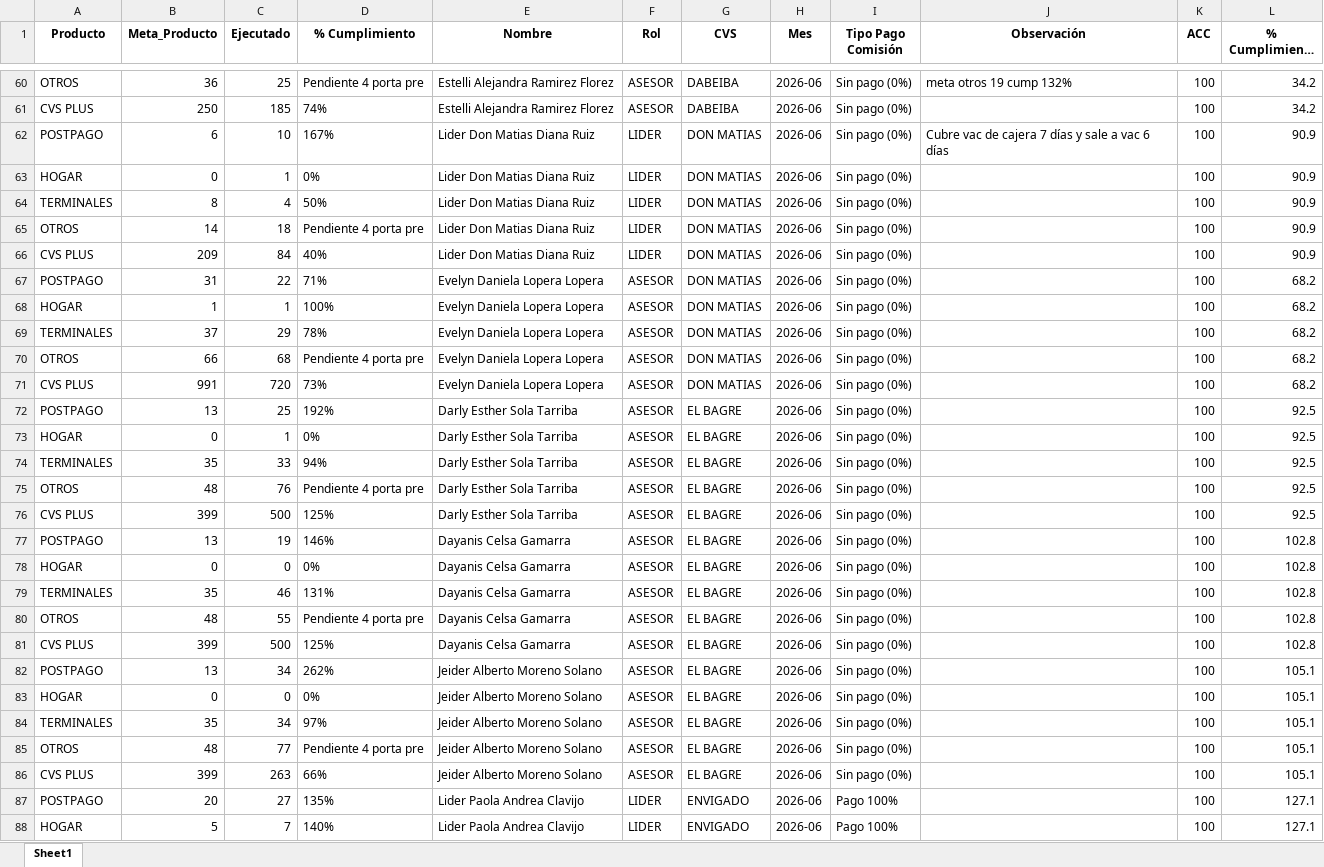
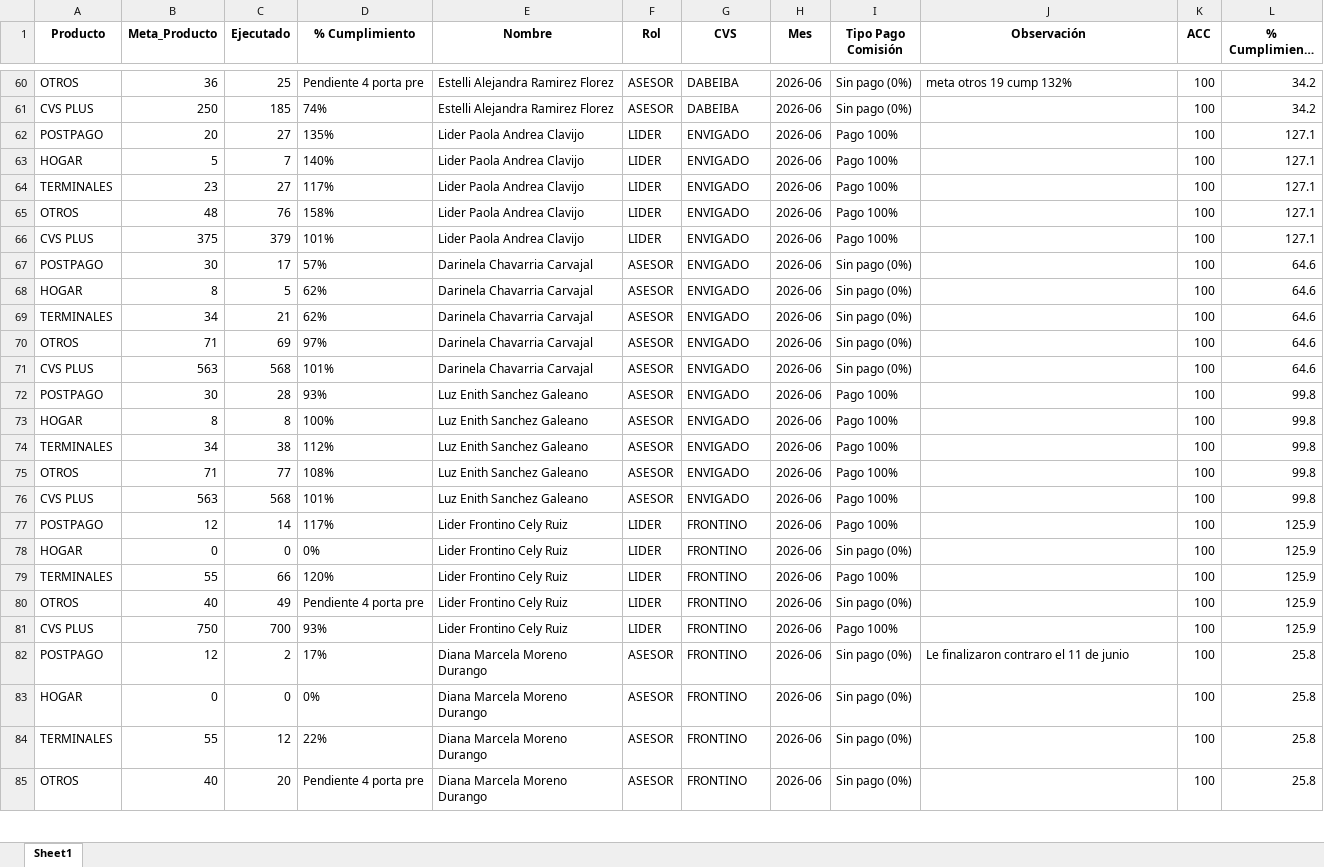
Before and after one commit to Paolam1903/juniocvs, an Excel workbook: data/historico_comisiones.xlsx, sheet Sheet1, drawn as a sheet; only a part is shown, gaps mark what is left out; the shorter side is filled out with more unchanged rows; long unchanged cells end in …; values as stored, in another font and other column widths than the file's, no borders; removed rows and columns are numbered as before the commit, all else as after; the diff covers the shown part only; the diff names each change by its address in the sheet, - before the commit and + after, or states it on an @@ line.

```diff
--- a/data/historico_comisiones.xlsx (sheet Sheet1)
+++ b/data/historico_comisiones.xlsx (sheet Sheet1)
-row 62: POSTPAGO | 6 | 10 | 167% | Lider Don Matias Diana Ruiz | LIDER | DON MATIAS | 2026-06 | Sin pago (0%) | Cubre vac de cajera 7 días y sale a vac 6 días | 100 | 90.9
-row 63: HOGAR | 0 | 1 | 0% | Lider Don Matias Diana Ruiz | LIDER | DON MATIAS | 2026-06 | Sin pago (0%) |  | 100 | 90.9
@@ row 64 moved to row 329: TERMINALES @@
@@ row 65 moved to row 330: OTROS @@
-row 66: CVS PLUS | 209 | 84 | 40% | Lider Don Matias Diana Ruiz | LIDER | DON MATIAS | 2026-06 | Sin pago (0%) |  | 100 | 90.9
@@ row 67 moved to row 332: POSTPAGO @@
-row 68: HOGAR | 1 | 1 | 100% | Evelyn Daniela Lopera Lopera | ASESOR | DON MATIAS | 2026-06 | Sin pago (0%) |  | 100 | 68.2
-row 69: TERMINALES | 37 | 29 | 78% | Evelyn Daniela Lopera Lopera | ASESOR | DON MATIAS | 2026-06 | Sin pago (0%) |  | 100 | 68.2
@@ row 70 moved to row 335: OTROS @@
-row 71: CVS PLUS | 991 | 720 | 73% | Evelyn Daniela Lopera Lopera | ASESOR | DON MATIAS | 2026-06 | Sin pago (0%) |  | 100 | 68.2
-row 72: POSTPAGO | 13 | 25 | 192% | Darly Esther Sola Tarriba | ASESOR | EL BAGRE | 2026-06 | Sin pago (0%) |  | 100 | 92.5
-row 73: HOGAR | 0 | 1 | 0% | Darly Esther Sola Tarriba | ASESOR | EL BAGRE | 2026-06 | Sin pago (0%) |  | 100 | 92.5
-row 74: TERMINALES | 35 | 33 | 94% | Darly Esther Sola Tarriba | ASESOR | EL BAGRE | 2026-06 | Sin pago (0%) |  | 100 | 92.5
@@ row 75 moved to row 315: OTROS @@
@@ row 76 moved to row 316: CVS PLUS @@
-row 77: POSTPAGO | 13 | 19 | 146% | Dayanis Celsa Gamarra | ASESOR | EL BAGRE | 2026-06 | Sin pago (0%) |  | 100 | 102.8
@@ row 78 moved to row 318: HOGAR @@
-row 79: TERMINALES | 35 | 46 | 131% | Dayanis Celsa Gamarra | ASESOR | EL BAGRE | 2026-06 | Sin pago (0%) |  | 100 | 102.8
@@ row 80 moved to row 320: OTROS @@
@@ row 81 moved to row 321: CVS PLUS @@
-row 82: POSTPAGO | 13 | 34 | 262% | Jeider Alberto Moreno Solano | ASESOR | EL BAGRE | 2026-06 | Sin pago (0%) |  | 100 | 105.1
@@ row 83 moved to row 323: HOGAR @@
-row 84: TERMINALES | 35 | 34 | 97% | Jeider Alberto Moreno Solano | ASESOR | EL BAGRE | 2026-06 | Sin pago (0%) |  | 100 | 105.1
@@ row 85 moved to row 325: OTROS @@
@@ row 86 moved to row 326: CVS PLUS @@
```
Also changed, not shown: 13 added rows elsewhere in this sheet, data/metas.xlsx.
